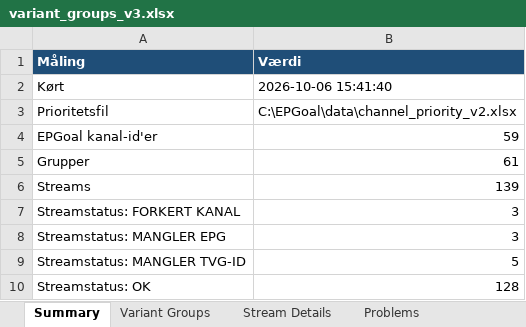
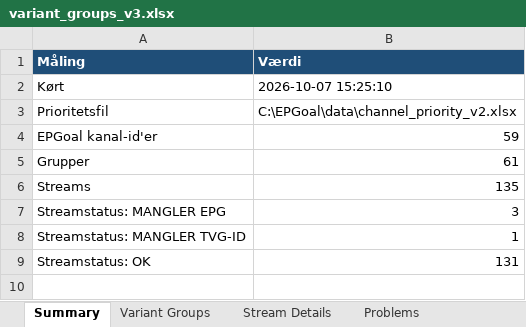
Before and after one commit to flanaganz/epgoal, an Excel workbook: reports/variant_groups_v3.xlsx, sheet Summary, drawn as a sheet; values as stored, in another font and other column widths than the file's, no borders; removed rows and columns are numbered as before the commit, all else as after; the diff names each change by its address in the sheet, - before the commit and + after, or states it on an @@ line.

```diff
--- a/reports/variant_groups_v3.xlsx (sheet Summary)
+++ b/reports/variant_groups_v3.xlsx (sheet Summary)
-B2 (Værdi): 2026-10-06 15:41:40
+B2 (Værdi): 2026-10-07 15:25:10
-B6 (Værdi): 139
+B6 (Værdi): 135
-row 7: Streamstatus: FORKERT KANAL | 3
-B8 (Værdi): 5
+B8 (Værdi): 1
-B9 (Værdi): 128
+B9 (Værdi): 131
```
Also changed, not shown: sheet Stream Details, sheet TV3-TV3plus, sheet Problems, sheet Variant Groups, 14 other files.
